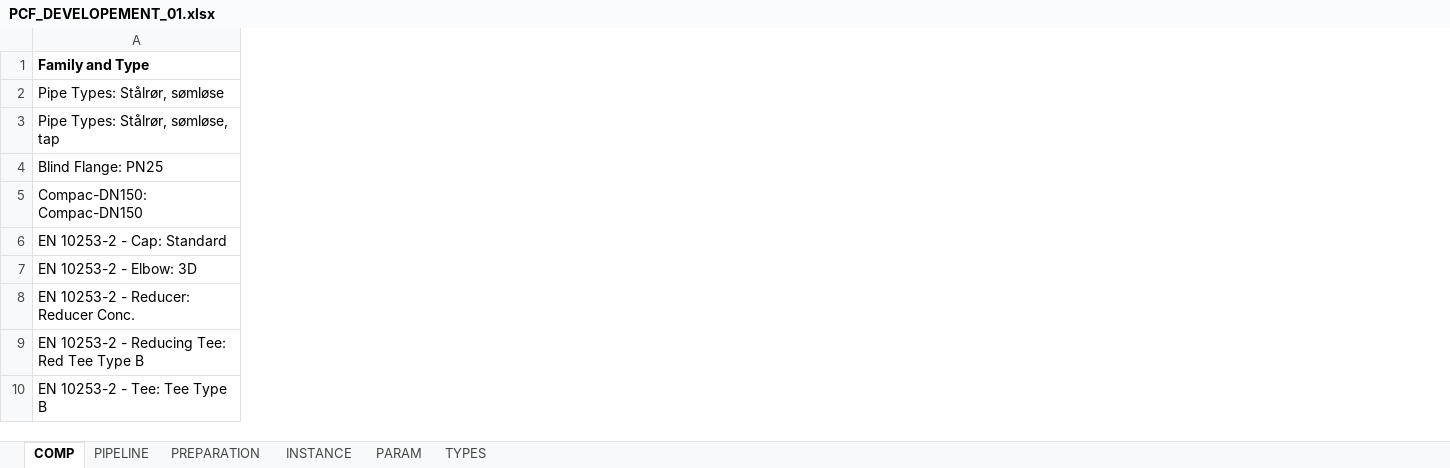
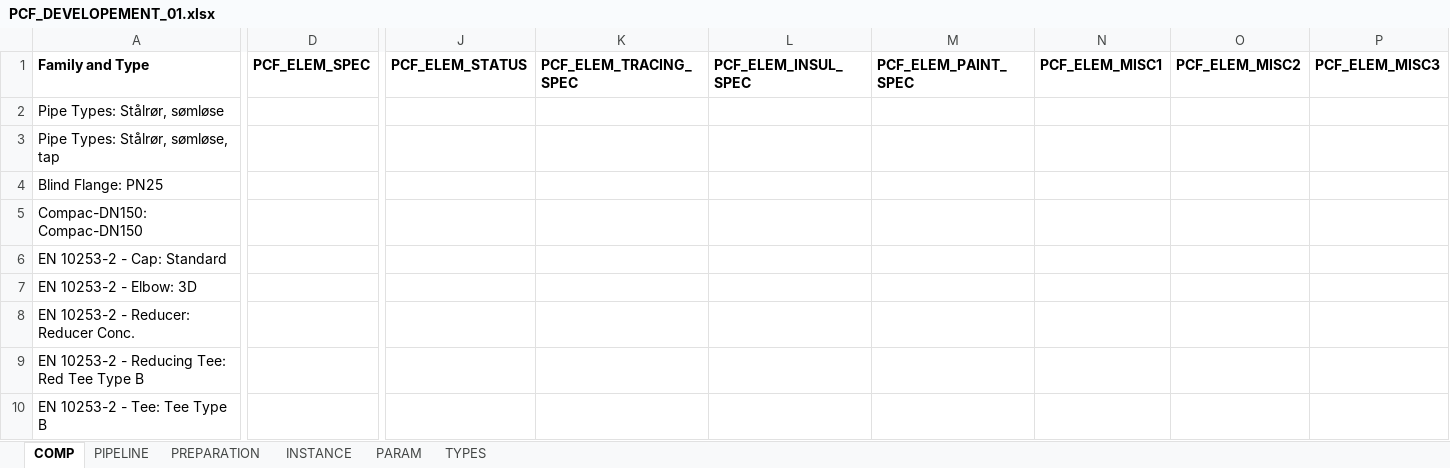
Before and after one commit to xxxmen/shtirlitsDva-Revit-PCF-Exporter-CII, an Excel workbook: PCF-exporter/PCF_DEVELOPEMENT_01.xlsx, sheet COMP, drawn as a sheet; only a part is shown, gaps mark what is left out; values as stored, in another font and other column widths than the file's, no borders; the diff covers the shown part only; the diff names each change by its address in the sheet, - before the commit and + after, or states it on an @@ line.

```diff
--- a/PCF-exporter/PCF_DEVELOPEMENT_01.xlsx (sheet COMP)
+++ b/PCF-exporter/PCF_DEVELOPEMENT_01.xlsx (sheet COMP)
+column D (PCF_ELEM_SPEC), empty
+column J (PCF_ELEM_STATUS), empty
+column K (PCF_ELEM_TRACING_SPEC), empty
+column L (PCF_ELEM_INSUL_SPEC), empty
+column M (PCF_ELEM_PAINT_SPEC), empty
+column N (PCF_ELEM_MISC1), empty
+column O (PCF_ELEM_MISC2), empty
+column P (PCF_ELEM_MISC3), empty
```
Also changed, not shown: 2 added columns elsewhere in this sheet, sheet PIPELINE, 1 other file.
